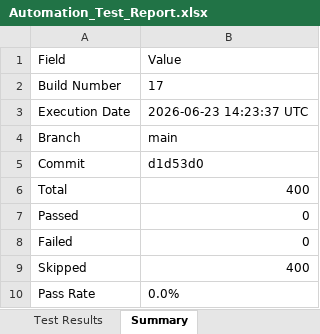
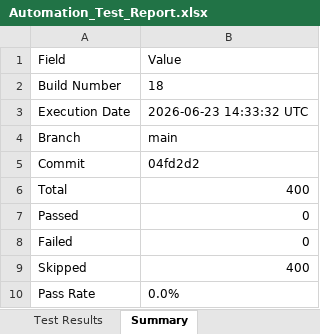
Before and after one commit to Dinesh-2005d/Smart_Admission, an Excel workbook: reports/appium/Excel/Automation_Test_Report.xlsx, sheet Summary, drawn as a sheet; values as stored, in another font and other column widths than the file's, no borders; the diff names each change by its address in the sheet, - before the commit and + after, or states it on an @@ line.

```diff
--- a/reports/appium/Excel/Automation_Test_Report.xlsx (sheet Summary)
+++ b/reports/appium/Excel/Automation_Test_Report.xlsx (sheet Summary)
-B2: 17
+B2: 18
-B3: 2026-06-23 14:23:37 UTC
+B3: 2026-06-23 14:33:32 UTC
-B5: d1d53d0
+B5: 04fd2d2
```
Also changed, not shown: reports/backend/Excel/Automation_Test_Report.xlsx, reports/security/Security_Review_Report.xlsx, 25 other files.
